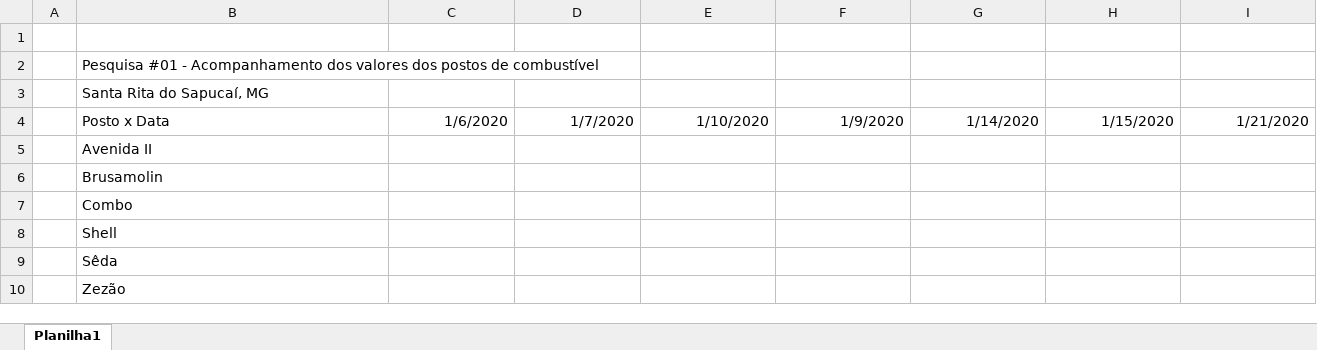
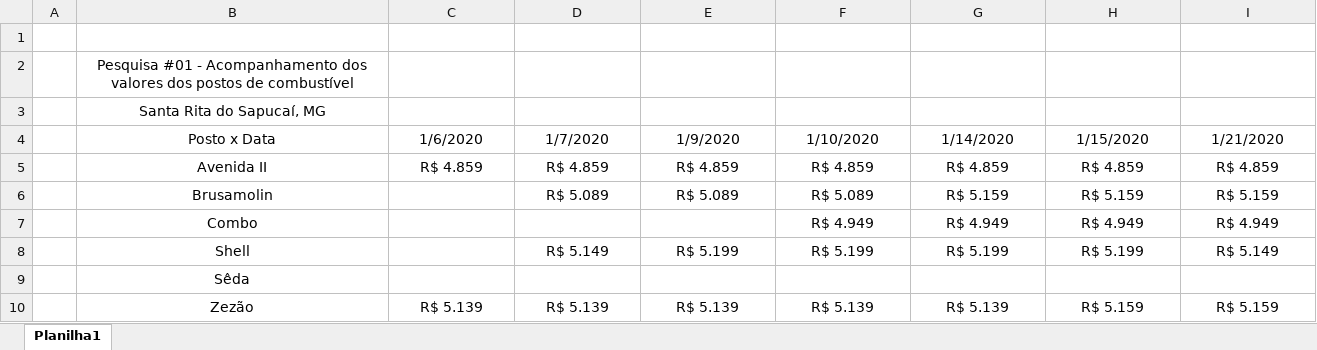
Before and after one commit to mateusjbarbosa/fai.etanois.docs, an Excel workbook: docs/projeto-final/documento-final/pesquisas/acompanhamento-valores.xlsx, sheet Planilha1, drawn as a sheet; values as stored, in another font and other column widths than the file's, no borders; charts and pictures not drawn; the diff names each change by its address in the sheet, - before the commit and + after, or states it on an @@ line.

Commit message:
Continuação da construção da planilha de valores

```diff
--- a/docs/projeto-final/documento-final/pesquisas/acompanhamento-valores.xlsx (sheet Planilha1)
+++ b/docs/projeto-final/documento-final/pesquisas/acompanhamento-valores.xlsx (sheet Planilha1)
-B2:B10 alignment: left
+B2:B10 alignment: center
-C4:I4 alignment: right
+C4:I4 alignment: center
-E4: 1/10/2020
+E4: 1/9/2020
-F4: 1/9/2020
+F4: 1/10/2020
-C5 (1/6/2020): (empty)
+C5 (1/6/2020): R$ 4.859
-D5 (1/7/2020): (empty)
+D5 (1/7/2020): R$ 4.859
-E5 (1/9/2020): (empty)
+E5 (1/9/2020): R$ 4.859
-F5 (1/10/2020): (empty)
+F5 (1/10/2020): R$ 4.859
-G5 (1/14/2020): (empty)
+G5 (1/14/2020): R$ 4.859
-H5 (1/15/2020): (empty)
+H5 (1/15/2020): R$ 4.859
-I5 (1/21/2020): (empty)
+I5 (1/21/2020): R$ 4.859
-D6 (1/7/2020): (empty)
+D6 (1/7/2020): R$ 5.089
-E6 (1/9/2020): (empty)
+E6 (1/9/2020): R$ 5.089
-F6 (1/10/2020): (empty)
+F6 (1/10/2020): R$ 5.089
-G6 (1/14/2020): (empty)
+G6 (1/14/2020): R$ 5.159
-H6 (1/15/2020): (empty)
+H6 (1/15/2020): R$ 5.159
-I6 (1/21/2020): (empty)
+I6 (1/21/2020): R$ 5.159
-F7 (1/10/2020): (empty)
+F7 (1/10/2020): R$ 4.949
-G7 (1/14/2020): (empty)
+G7 (1/14/2020): R$ 4.949
-H7 (1/15/2020): (empty)
+H7 (1/15/2020): R$ 4.949
-I7 (1/21/2020): (empty)
+I7 (1/21/2020): R$ 4.949
-D8 (1/7/2020): (empty)
+D8 (1/7/2020): R$ 5.149
-E8 (1/9/2020): (empty)
+E8 (1/9/2020): R$ 5.199
-F8 (1/10/2020): (empty)
+F8 (1/10/2020): R$ 5.199
-G8 (1/14/2020): (empty)
+G8 (1/14/2020): R$ 5.199
-H8 (1/15/2020): (empty)
+H8 (1/15/2020): R$ 5.199
-I8 (1/21/2020): (empty)
+I8 (1/21/2020): R$ 5.149
-C10 (1/6/2020): (empty)
+C10 (1/6/2020): R$ 5.139
-D10 (1/7/2020): (empty)
+D10 (1/7/2020): R$ 5.139
-E10 (1/9/2020): (empty)
+E10 (1/9/2020): R$ 5.139
-F10 (1/10/2020): (empty)
+F10 (1/10/2020): R$ 5.139
-G10 (1/14/2020): (empty)
+G10 (1/14/2020): R$ 5.139
-H10 (1/15/2020): (empty)
+H10 (1/15/2020): R$ 5.159
-I10 (1/21/2020): (empty)
+I10 (1/21/2020): R$ 5.159
```
Also changed, not shown: charts or pictures.
